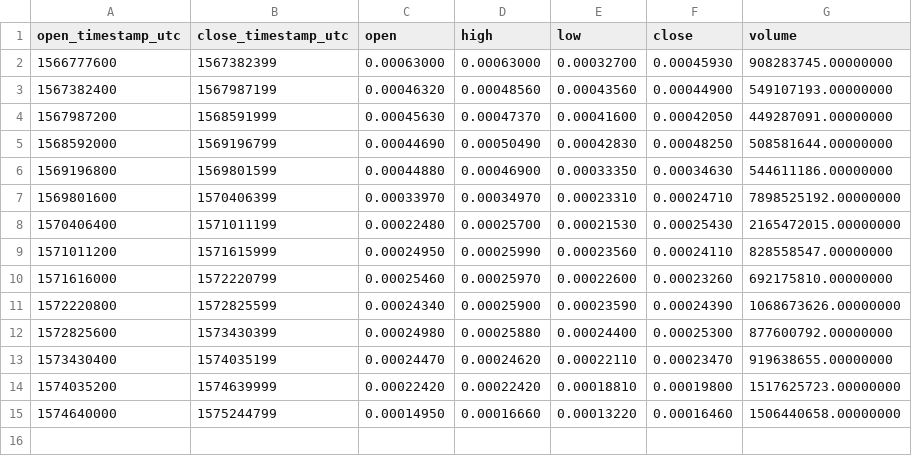
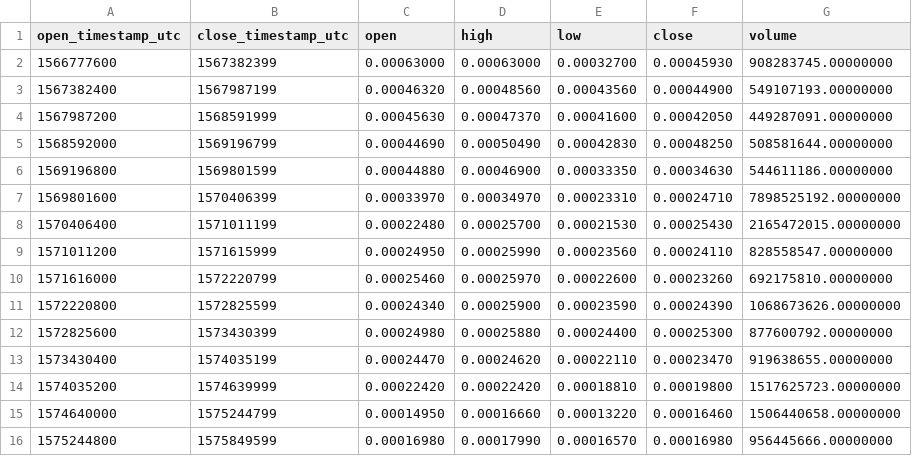
Before and after one commit to cryptobigbro/binance-DENTUSDT, a CSV file: binance-DENTUSDT-1w.csv, drawn as a sheet.

```diff
--- a/binance-DENTUSDT-1w.csv
+++ b/binance-DENTUSDT-1w.csv
@@ -15 +15,2 @@ open_timestamp_utc,close_timestamp_utc,open,high,low,close,volume
 1574640000,1575244799,0.00014950,0.00016660,0.00013220,0.00016460,1506440658.00000000
+1575244800,1575849599,0.00016980,0.00017990,0.00016570,0.00016980,956445666.00000000
```
Also changed, not shown: binance-DENTUSDT-1d.csv, binance-DENTUSDT-1h.csv.
